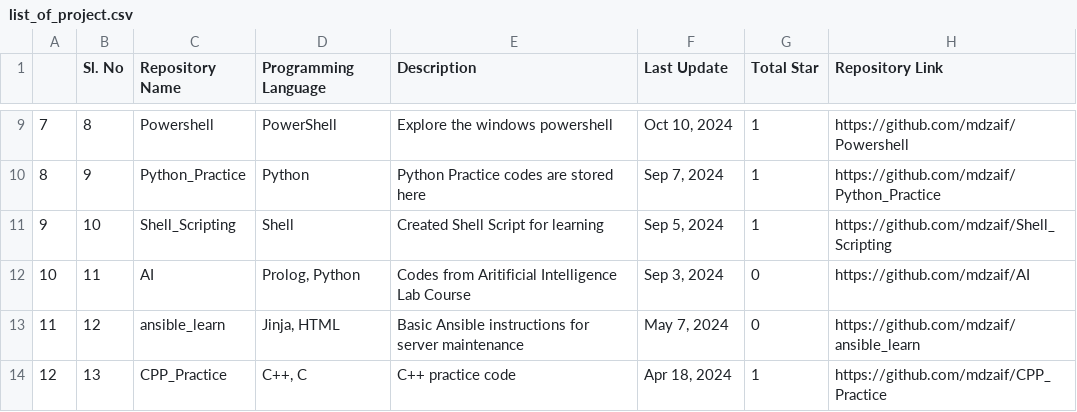
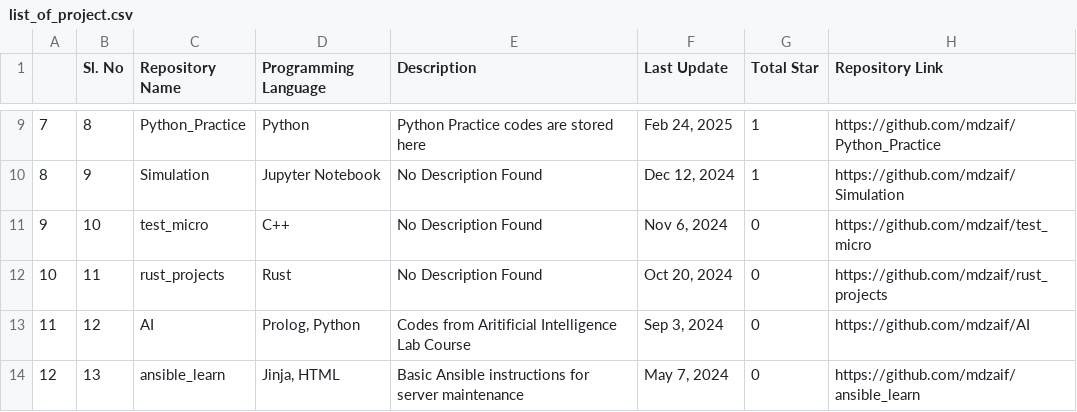
Before and after one commit to mdzaif/Python_Practice, a CSV file: regular files/list_of_project.csv, drawn as a sheet; only a part is shown, gaps mark what is left out; the diff covers the shown part only; the diff names each change by its address in the sheet, - before the commit and + after, or states it on an @@ line.

```diff
--- a/regular files/list_of_project.csv
+++ b/regular files/list_of_project.csv
-C9 (Repository Name): Powershell
+C9 (Repository Name): Python_Practice
-D9 (Programming Language): PowerShell
+D9 (Programming Language): Python
-E9 (Description): Explore the windows powershell
+E9 (Description): Python Practice codes are stored here
-F9 (Last Update): Oct 10, 2024
+F9 (Last Update): Feb 24, 2025
-H9 (Repository Link): https://github.com/mdzaif/Powershell
+H9 (Repository Link): https://github.com/mdzaif/Python_Practice
-C10 (Repository Name): Python_Practice
+C10 (Repository Name): Simulation
-D10 (Programming Language): Python
+D10 (Programming Language): Jupyter Notebook
-E10 (Description): Python Practice codes are stored here
+E10 (Description): No Description Found
-F10 (Last Update): Sep 7, 2024
+F10 (Last Update): Dec 12, 2024
-H10 (Repository Link): https://github.com/mdzaif/Python_Practice
+H10 (Repository Link): https://github.com/mdzaif/Simulation
-C11 (Repository Name): Shell_Scripting
+C11 (Repository Name): test_micro
-D11 (Programming Language): Shell
+D11 (Programming Language): C++
-E11 (Description): Created Shell Script for learning
+E11 (Description): No Description Found
-F11 (Last Update): Sep 5, 2024
+F11 (Last Update): Nov 6, 2024
-G11 (Total Star): 1
+G11 (Total Star): 0
-H11 (Repository Link): https://github.com/mdzaif/Shell_Scripting
+H11 (Repository Link): https://github.com/mdzaif/test_micro
-C12 (Repository Name): AI
+C12 (Repository Name): rust_projects
-D12 (Programming Language): Prolog, Python
+D12 (Programming Language): Rust
-E12 (Description): Codes from Aritificial Intelligence Lab Course
+E12 (Description): No Description Found
-F12 (Last Update): Sep 3, 2024
+F12 (Last Update): Oct 20, 2024
-H12 (Repository Link): https://github.com/mdzaif/AI
+H12 (Repository Link): https://github.com/mdzaif/rust_projects
-C13 (Repository Name): ansible_learn
+C13 (Repository Name): AI
-D13 (Programming Language): Jinja, HTML
+D13 (Programming Language): Prolog, Python
-E13 (Description): Basic Ansible instructions for server maintenance
+E13 (Description): Codes from Aritificial Intelligence Lab Course
-F13 (Last Update): May 7, 2024
+F13 (Last Update): Sep 3, 2024
-H13 (Repository Link): https://github.com/mdzaif/ansible_learn
+H13 (Repository Link): https://github.com/mdzaif/AI
-C14 (Repository Name): CPP_Practice
+C14 (Repository Name): ansible_learn
-D14 (Programming Language): C++, C
+D14 (Programming Language): Jinja, HTML
-E14 (Description): C++ practice code
+E14 (Description): Basic Ansible instructions for server maintenance
-F14 (Last Update): Apr 18, 2024
+F14 (Last Update): May 7, 2024
-G14 (Total Star): 1
+G14 (Total Star): 0
-H14 (Repository Link): https://github.com/mdzaif/CPP_Practice
+H14 (Repository Link): https://github.com/mdzaif/ansible_learn
```
Also changed, not shown: 1 added row, 43 edited cells and row numbers in column A elsewhere in this file, 6 other files.
